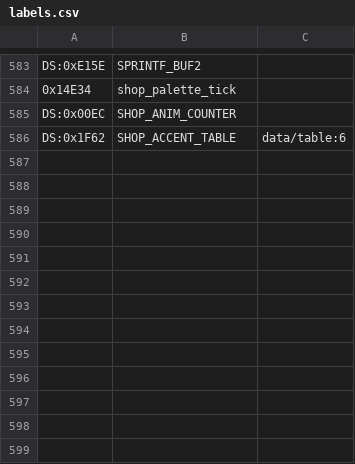
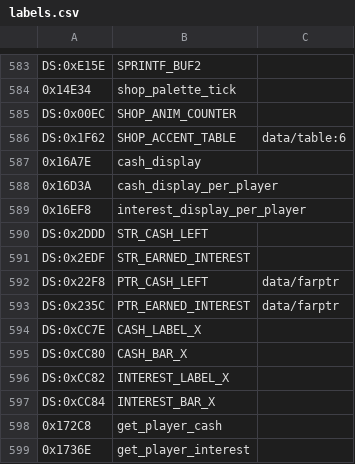
Before and after one commit to vgrichina/scorched-earth, a CSV file: disasm/labels.csv, drawn as a sheet; only a part is shown, gaps mark what is left out.

Commit message:
RE loop session 10: Audit shop cash display: Disassemble cash_display at 0x16A7C. Verify "Cash Left:" label (DS:0x2DDD), "Earned interest" display (DS:0x2EDF), number format, position in shop UI. Update HUD_MENU_COMPARISON.md section. **DONE (session 131)**. cash_display at file 0x16A7C (1007:000E). Guards on DS:0x5142 (STATUS_BAR≠0). Layout vars: DS:0xCC7E=5 (label x), DS:0xCC80=measure("Cash Left:")+15 (cash bar col x), DS:0xCC82=CC80+72 (interest label x), DS:0xCC84=CC82+measure("Earned interest")+10 (interest bar col x). Only recalculated when DS:0x00F0≠0. Labels: "Cash Left:" (DS:0x2DDD far ptr DS:0x22F8) via text_display at (X=CC7E=5, Y=HUD_Y+12). "Earned interest" (DS:0x2EDF far ptr DS:0x235C) via text_display at (X=CC82, Y=HUD_Y+12). **Number format**: EXE uses GRAPHICAL BAR CHART (not text) — two draw_flat_box backgrounds (height=11px: Y=HUD_Y+12..HUD_Y+23), then per-player bar_column calls. bar_column(X=CC80+player_order×6, Y=HUD_Y+13, fillH=cash_ratio_0_to_10, color=player_color). fillH computed by dividing player_cash by max_cash_all_players, scaled to 0..10. Player cash from player_struct+0xBE (32-bit); earned_interest from player_struct+0xC2 (32-bit). Player order from tank_struct+0xA0, multiplied by 6px per column. Interest bar at CC84+player_order×6 using same bar_column function. Sub-functions: cash_per_player=0x16D3A (1033:000A), interest_per_player=0x16EF8 (104F:0008). Cash getter: 0x1089:0x0038 (file 0x172C8) returns player_struct+0xBE (or scoring struct if SCORING_MODE_FLAG). Interest getter: 0x1089:0x00DE (file 0x1736E) returns player_struct+0xC2. **Web port difference**: Web shows text "Cash Left: $NNN" right-aligned at Y=4 in shop title bar — NOT a bar chart. Web format: `"Cash Left: $${player.cash}"` (integer, no commas). Interest shown as "Earned interest: $NNN" only if earnedInterest>0. These are UX redesigns, not bugs. EXE shows relative per-player bars; web shows current player's absolute cash. No critical fixes needed. HUD_MENU_COMPARISON.md section 64 added.

```diff
--- a/disasm/labels.csv
+++ b/disasm/labels.csv
@@ -586 +586,14 @@ DS:0x00EC,SHOP_ANIM_COUNTER
 DS:0x1F62,SHOP_ACCENT_TABLE,data/table:6
+0x16A7E,cash_display
+0x16D3A,cash_display_per_player
+0x16EF8,interest_display_per_player
+DS:0x2DDD,STR_CASH_LEFT
+DS:0x2EDF,STR_EARNED_INTEREST
+DS:0x22F8,PTR_CASH_LEFT,data/farptr
+DS:0x235C,PTR_EARNED_INTEREST,data/farptr
+DS:0xCC7E,CASH_LABEL_X
+DS:0xCC80,CASH_BAR_X
+DS:0xCC82,INTEREST_LABEL_X
+DS:0xCC84,INTEREST_BAR_X
+0x172C8,get_player_cash
+0x1736E,get_player_interest
```
Also changed, not shown: 1 other file.
